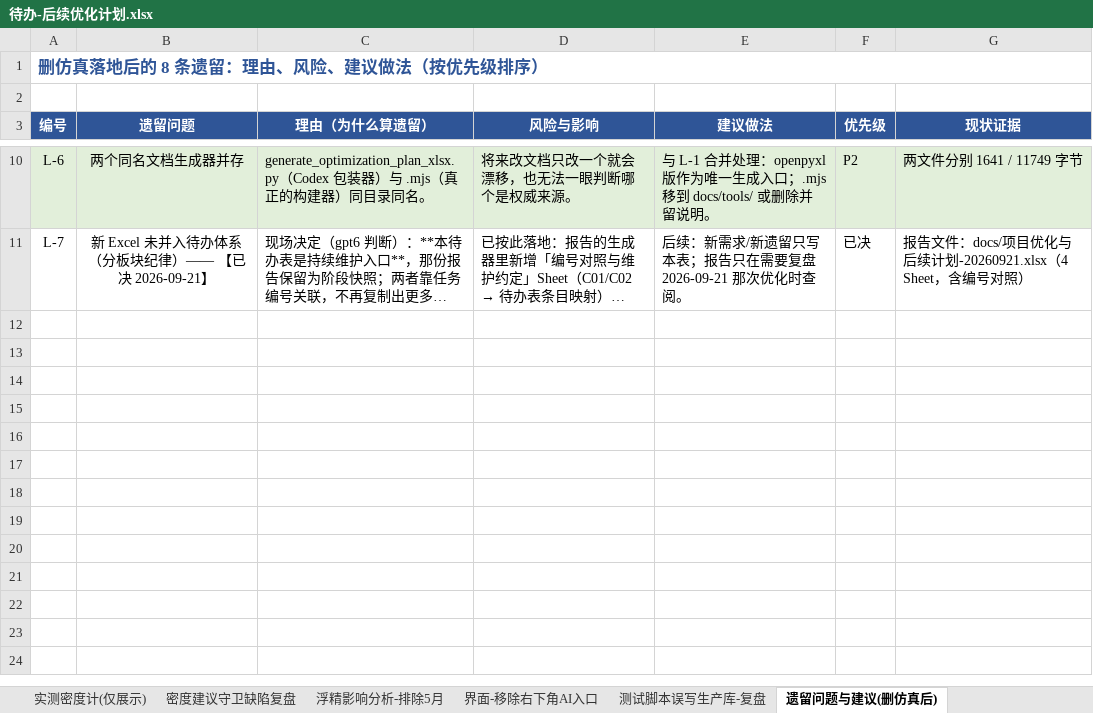
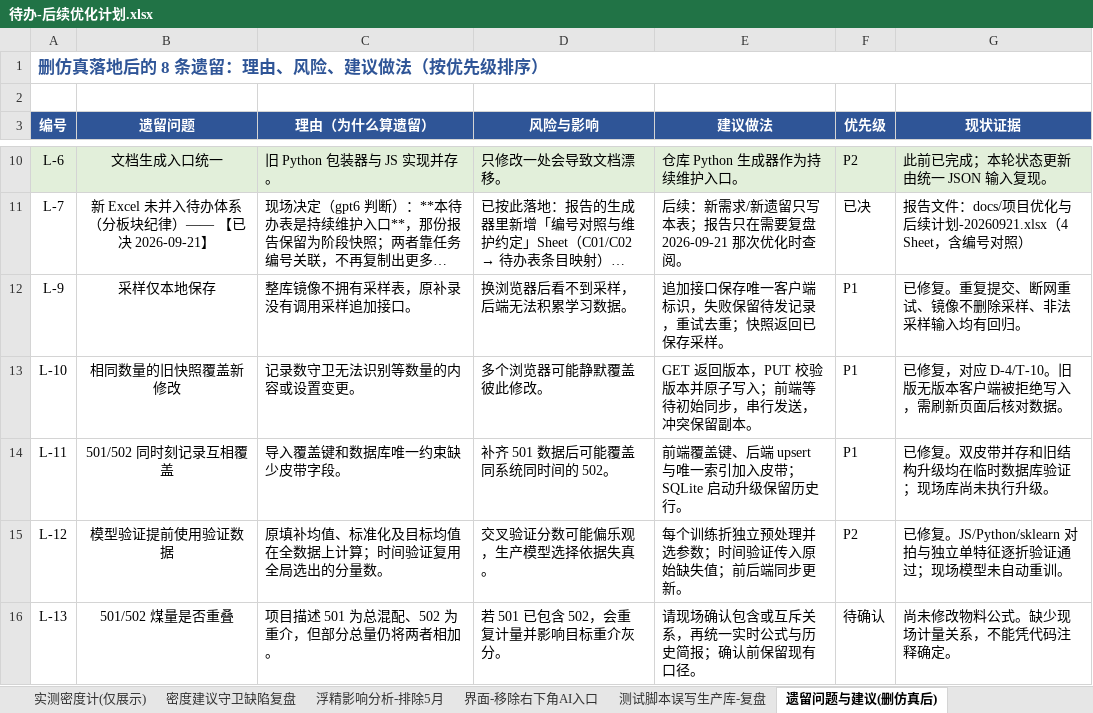
Before and after one commit to yabao1937-blip/Dsh-Practical-Projects, an Excel workbook: docs/待办-后续优化计划.xlsx, sheet 遗留问题与建议(删仿真后), drawn as a sheet; only a part is shown, gaps mark what is left out; long unchanged cells end in …; values as stored, in another font and other column widths than the file's, no borders; the diff covers the shown part only; the diff names each change by its address in the sheet, - before the commit and + after, or states it on an @@ line.

```diff
--- a/docs/待办-后续优化计划.xlsx (sheet 遗留问题与建议(删仿真后))
+++ b/docs/待办-后续优化计划.xlsx (sheet 遗留问题与建议(删仿真后))
-B10 (遗留问题): 两个同名文档生成器并存
+B10 (遗留问题): 文档生成入口统一
-C10 (理由（为什么算遗留）): generate_optimization_plan_xlsx.py（Codex 包装器）与 .mjs（真正的构建器）同目录同名。
+C10 (理由（为什么算遗留）): 旧 Python 包装器与 JS 实现并存。
-D10 (风险与影响): 将来改文档只改一个就会漂移，也无法一眼判断哪个是权威来源。
+D10 (风险与影响): 只修改一处会导致文档漂移。
-E10 (建议做法): 与 L-1 合并处理：openpyxl 版作为唯一生成入口；.mjs 移到 docs/tools/ 或删除并留说明。
+E10 (建议做法): 仓库 Python 生成器作为持续维护入口。
-G10 (现状证据): 两文件分别 1641 / 11749 字节
+G10 (现状证据): 此前已完成；本轮状态更新由统一 JSON 输入复现。
+row 12: L-9 | 采样仅本地保存 | 整库镜像不拥有采样表，原补录没有调用采样追加接口。 | 换浏览器后看不到采样，后端无法积累学习数据。 | 追加接口保存唯一客户端标识，失败保留待发记录，重试去重；快照返回已保存采样。 | P1 | 已修复。重复提交、断网重试、镜像不删除采样、非法采样输入均有回归。
+row 13: L-10 | 相同数量的旧快照覆盖新修改 | 记录数守卫无法识别等数量的内容或设置变更。 | 多个浏览器可能静默覆盖彼此修改。 | GET 返回版本，PUT 校验版本并原子写入；前端等待初始同步，串行发送，冲突保留副本。 | P1 | 已修复，对应 D-4/T-10。旧版无版本客户端被拒绝写入，需刷新页面后核对数据。
+row 14: L-11 | 501/502 同时刻记录互相覆盖 | 导入覆盖键和数据库唯一约束缺少皮带字段。 | 补齐 501 数据后可能覆盖同系统同时间的 502。 | 前端覆盖键、后端 upsert 与唯一索引加入皮带；SQLite 启动升级保留历史行。 | P1 | 已修复。双皮带并存和旧结构升级均在临时数据库验证；现场库尚未执行升级。
+row 15: L-12 | 模型验证提前使用验证数据 | 原填补均值、标准化及目标均值在全数据上计算；时间验证复用全局选出的分量数。 | 交叉验证分数可能偏乐观，生产模型选择依据失真。 | 每个训练折独立预处理并选参数；时间验证传入原始缺失值；前后端同步更新。 | P2 | 已修复。JS/Python/sklearn 对拍与独立单特征逐折验证通过；现场模型未自动重训。
+row 16: L-13 | 501/502 煤量是否重叠 | 项目描述 501 为总混配、502 为重介，但部分总量仍将两者相加。 | 若 501 已包含 502，会重复计量并影响目标重介灰分。 | 请现场确认包含或互斥关系，再统一实时公式与历史简报；确认前保留现有口径。 | 待确认 | 尚未修改物料公式。缺少现场计量关系，不能凭代码注释确定。
```
Also changed, not shown: 30 edited cells elsewhere in this sheet, sheet 总览与建议批次, sheet 暂缓项与原因, sheet 待现场提供(数据), sheet 待你决策的问题, sheet 待办清单(含原因), 42 other files.
